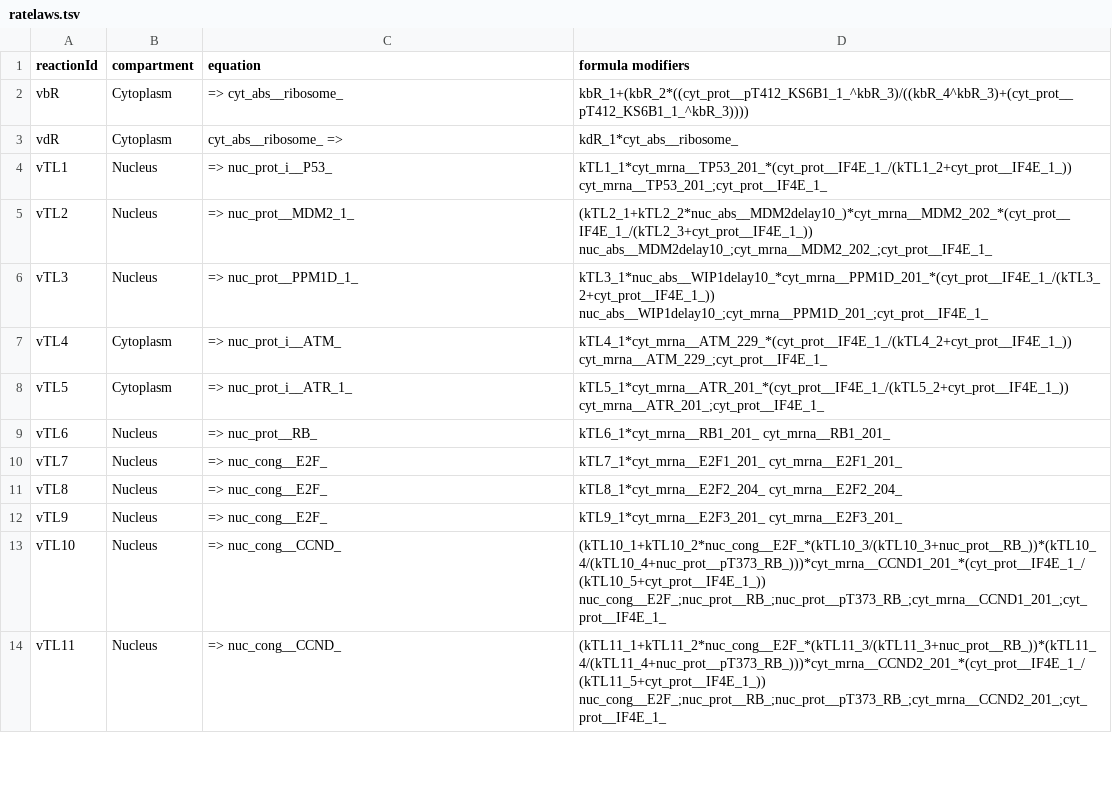
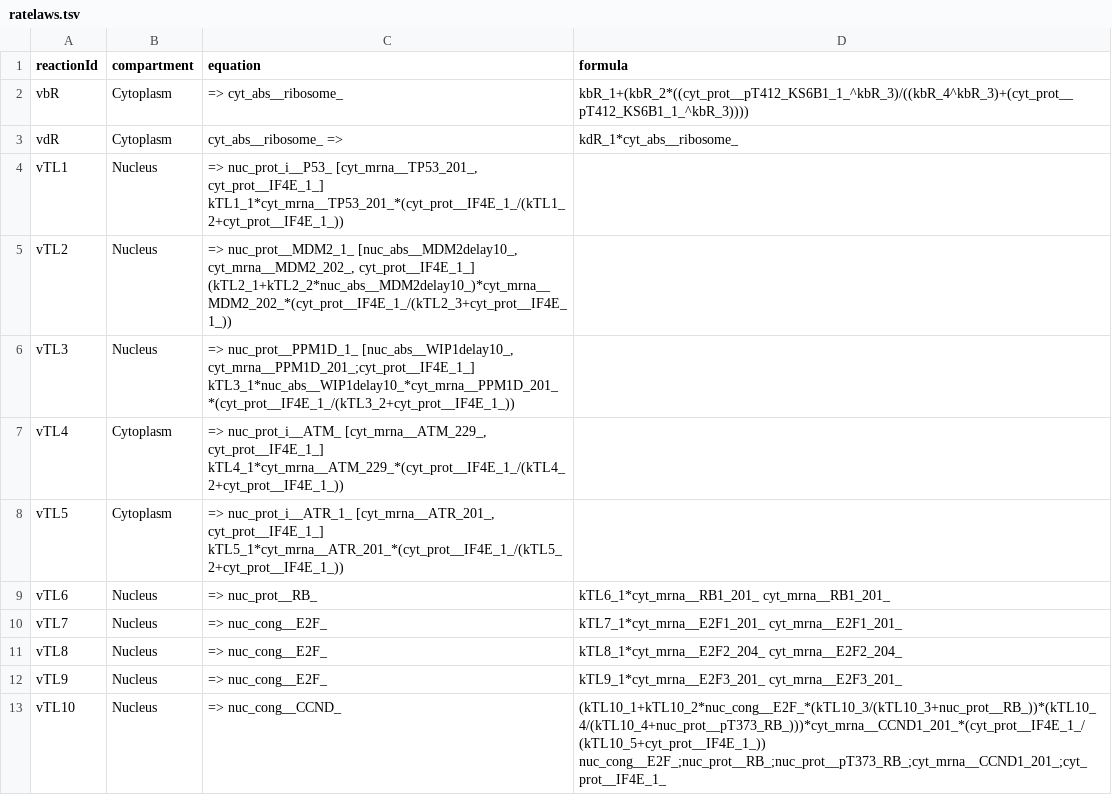
Before and after one commit to SPARCED/Version2, a TSV file: models/official/2027/data/SPARCED/ratelaws.tsv, drawn as a sheet; only a part is shown; the shorter side is filled out with more unchanged rows.

Commit message:
Test modifiers integrated to equation syntax

```diff
--- a/models/official/2027/data/SPARCED/ratelaws.tsv
+++ b/models/official/2027/data/SPARCED/ratelaws.tsv
@@ -1,9 +1,9 @@
-reactionId	compartment	equation	formula  modifiers
+reactionId	compartment	equation	formula
 vbR	Cytoplasm	=> cyt_abs__ribosome_	kbR_1+(kbR_2*((cyt_prot__pT412_KS6B1_1_^kbR_3)/((kbR_4^kbR_3)+(cyt_prot__pT412_KS6B1_1_^kbR_3))))
 vdR	Cytoplasm	cyt_abs__ribosome_ =>	kdR_1*cyt_abs__ribosome_
-vTL1	Nucleus	=> nuc_prot_i__P53_	kTL1_1*cyt_mrna__TP53_201_*(cyt_prot__IF4E_1_/(kTL1_2+cyt_prot__IF4E_1_))  cyt_mrna__TP53_201_;cyt_prot__IF4E_1_
-vTL2	Nucleus	=> nuc_prot__MDM2_1_	(kTL2_1+kTL2_2*nuc_abs__MDM2delay10_)*cyt_mrna__MDM2_202_*(cyt_prot__IF4E_1_/(kTL2_3+cyt_prot__IF4E_1_))  nuc_abs__MDM2delay10_;cyt_mrna__MDM2_202_;cyt_prot__IF4E_1_
-vTL3	Nucleus	=> nuc_prot__PPM1D_1_	kTL3_1*nuc_abs__WIP1delay10_*cyt_mrna__PPM1D_201_*(cyt_prot__IF4E_1_/(kTL3_2+cyt_prot__IF4E_1_))  nuc_abs__WIP1delay10_;cyt_mrna__PPM1D_201_;cyt_prot__IF4E_1_
-vTL4	Cytoplasm	=> nuc_prot_i__ATM_	kTL4_1*cyt_mrna__ATM_229_*(cyt_prot__IF4E_1_/(kTL4_2+cyt_prot__IF4E_1_))  cyt_mrna__ATM_229_;cyt_prot__IF4E_1_
-vTL5	Cytoplasm	=> nuc_prot_i__ATR_1_	kTL5_1*cyt_mrna__ATR_201_*(cyt_prot__IF4E_1_/(kTL5_2+cyt_prot__IF4E_1_))  cyt_mrna__ATR_201_;cyt_prot__IF4E_1_
+vTL1	Nucleus	=> nuc_prot_i__P53_ [cyt_mrna__TP53_201_, cyt_prot__IF4E_1_]  kTL1_1*cyt_mrna__TP53_201_*(cyt_prot__IF4E_1_/(kTL1_2+cyt_prot__IF4E_1_))
+vTL2	Nucleus	=> nuc_prot__MDM2_1_ [nuc_abs__MDM2delay10_, cyt_mrna__MDM2_202_, cyt_prot__IF4E_1_]  (kTL2_1+kTL2_2*nuc_abs__MDM2delay10_)*cyt_mrna__MDM2_202_*(cyt_prot__IF4E_1_/(kTL2_3+cyt_prot__IF4E_1_))
+vTL3	Nucleus	=> nuc_prot__PPM1D_1_ [nuc_abs__WIP1delay10_, cyt_mrna__PPM1D_201_;cyt_prot__IF4E_1_]  kTL3_1*nuc_abs__WIP1delay10_*cyt_mrna__PPM1D_201_*(cyt_prot__IF4E_1_/(kTL3_2+cyt_prot__IF4E_1_))
+vTL4	Cytoplasm	=> nuc_prot_i__ATM_ [cyt_mrna__ATM_229_, cyt_prot__IF4E_1_]  kTL4_1*cyt_mrna__ATM_229_*(cyt_prot__IF4E_1_/(kTL4_2+cyt_prot__IF4E_1_))
+vTL5	Cytoplasm	=> nuc_prot_i__ATR_1_ [cyt_mrna__ATR_201_, cyt_prot__IF4E_1_]  kTL5_1*cyt_mrna__ATR_201_*(cyt_prot__IF4E_1_/(kTL5_2+cyt_prot__IF4E_1_))
 vTL6	Nucleus	=> nuc_prot__RB_	kTL6_1*cyt_mrna__RB1_201_  cyt_mrna__RB1_201_
```
